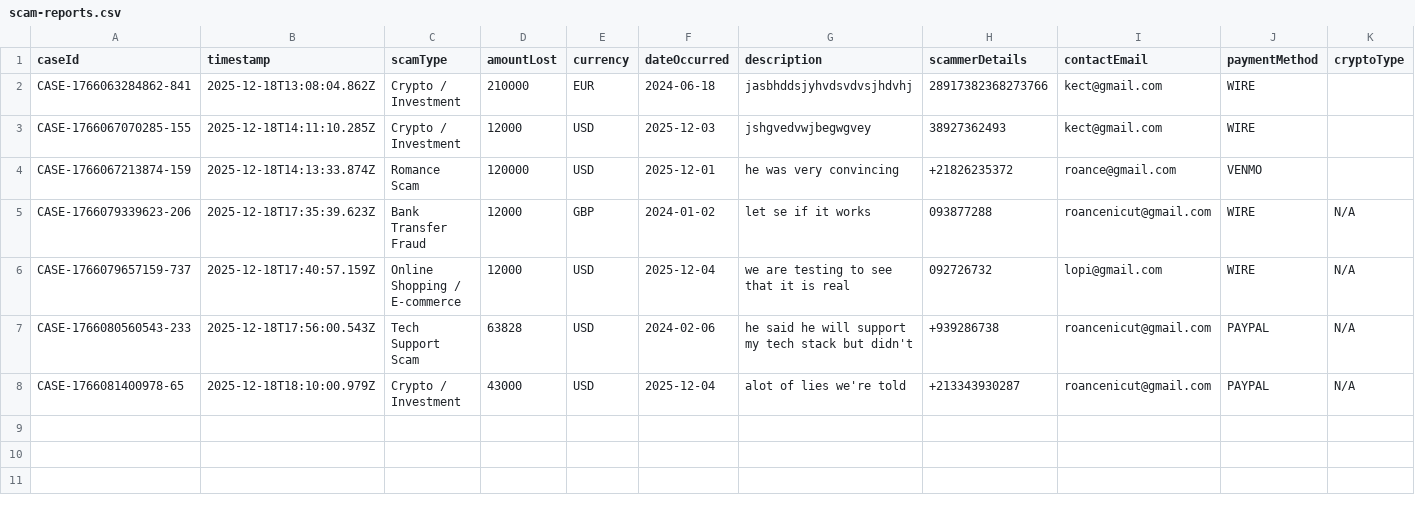
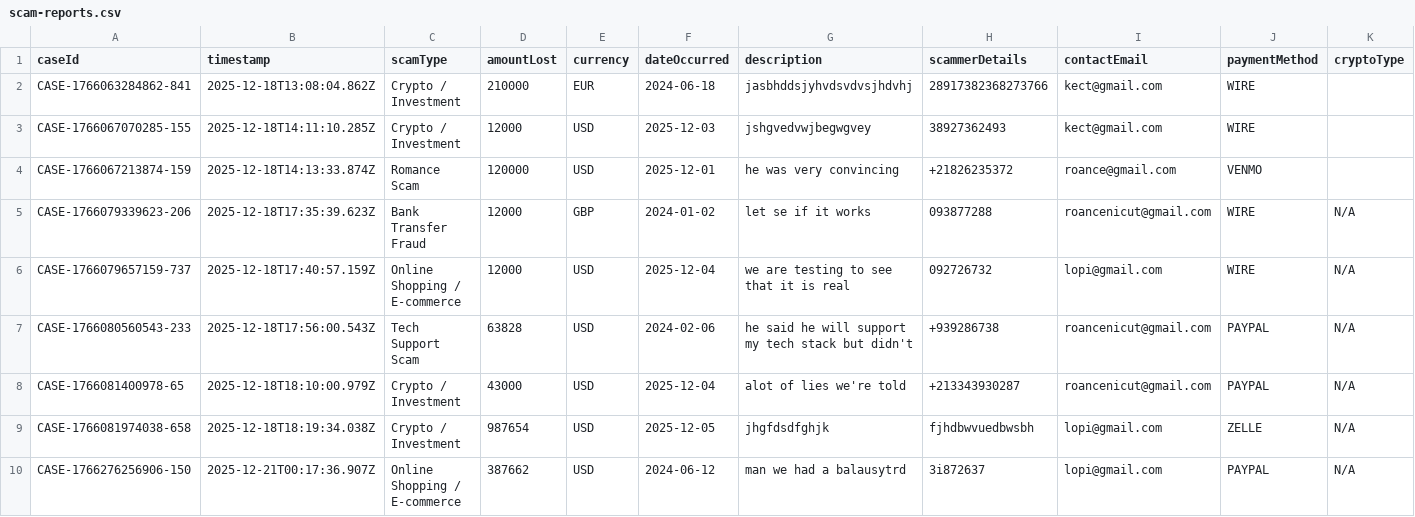
Before and after one commit to KelechiEze/sentinel, a CSV file: backend/csv-exports/scam-reports.csv, drawn as a sheet; only a part is shown; rows hold the shown columns only; the diff names each change by its address in the sheet, - before the commit and + after, or states it on an @@ line.

```diff
--- a/backend/csv-exports/scam-reports.csv
+++ b/backend/csv-exports/scam-reports.csv
+row 9: CASE-1766081974038-658 | 2025-12-18T18:19:34.038Z | Crypto / Investment | 987654 | USD | 2025-12-05 | jhgfdsdfghjk | fjhdbwvuedbwsbh | lopi@gmail.com | ZELLE | N/A
+row 10: CASE-1766276256906-150 | 2025-12-21T00:17:36.907Z | Online Shopping / E-commerce | 387662 | USD | 2024-06-12 | man we had a balausytrd | 3i872637 | lopi@gmail.com | PAYPAL | N/A
```
Also changed, not shown: 8 other files.
